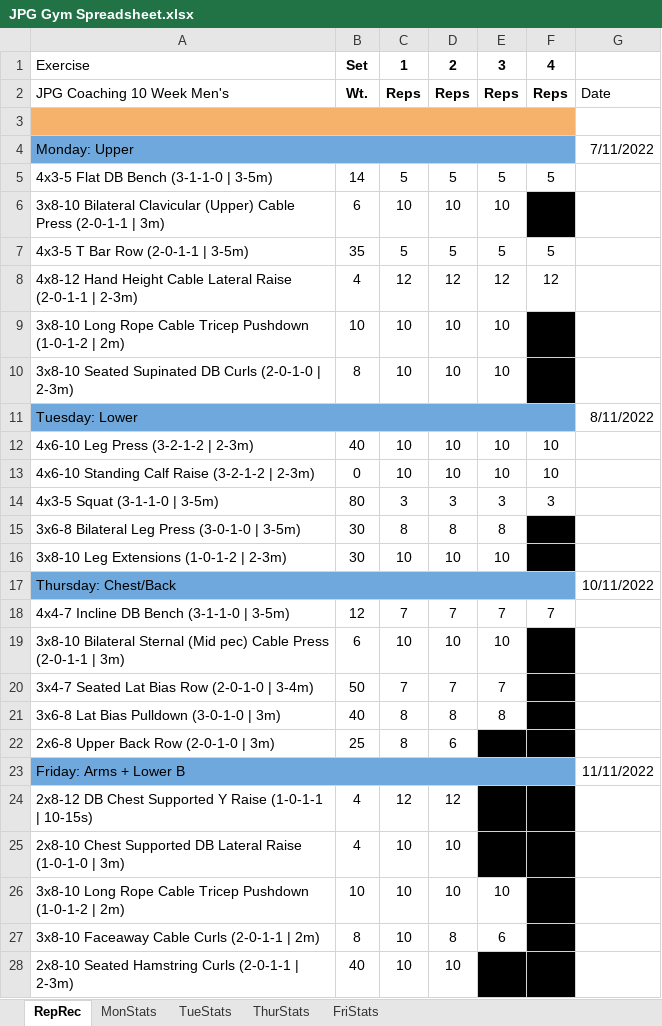
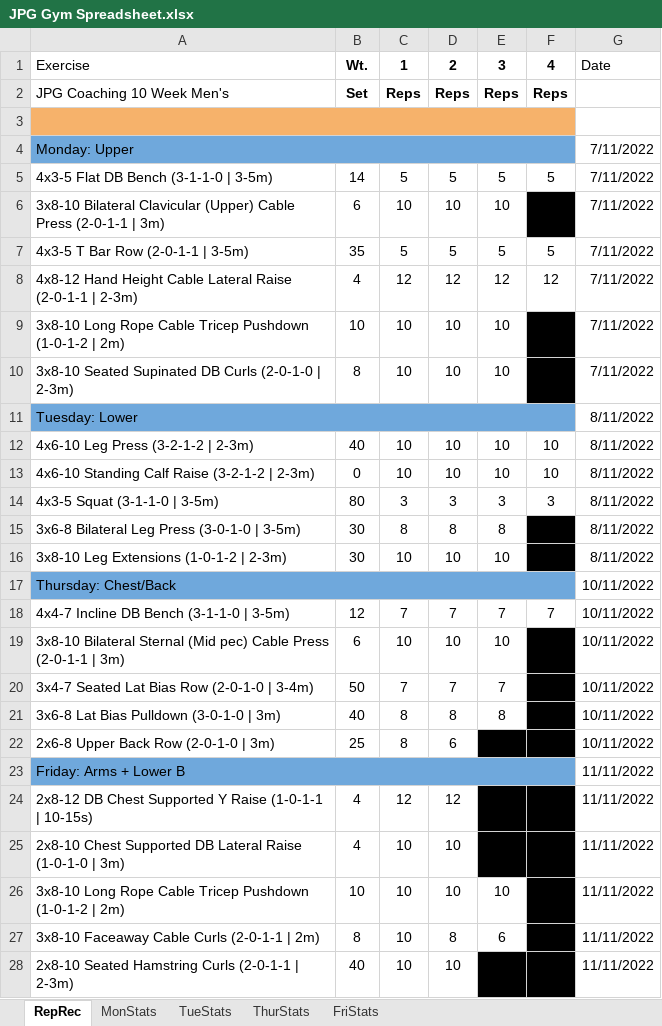
Before and after one commit to IsaacBosman/ProjectSquared, an Excel workbook: JPG Gym Spreadsheet.xlsx, sheet RepRec, drawn as a sheet; only a part is shown; values as stored, in another font and other column widths than the file's, no borders; charts and pictures not drawn; the diff covers the shown part only; the diff names each change by its address in the sheet, - before the commit and + after, or states it on an @@ line.

```diff
--- a/JPG Gym Spreadsheet.xlsx (sheet RepRec)
+++ b/JPG Gym Spreadsheet.xlsx (sheet RepRec)
-B1: Set
+B1: Wt.
-G1: (empty)
+G1: Date
-B2: Wt.
+B2: Set
-G2: Date
+G2: (empty)
-G5:G10: (empty)
+G5:G10: 7/11/2022
-G12:G16: (empty)
+G12:G16: 8/11/2022
-G18:G22: (empty)
+G18:G22: 10/11/2022
-G24:G28: (empty)
+G24:G28: 11/11/2022
```
Also changed, not shown: 381 edited cells elsewhere in this sheet, charts or pictures, 1 other file.
